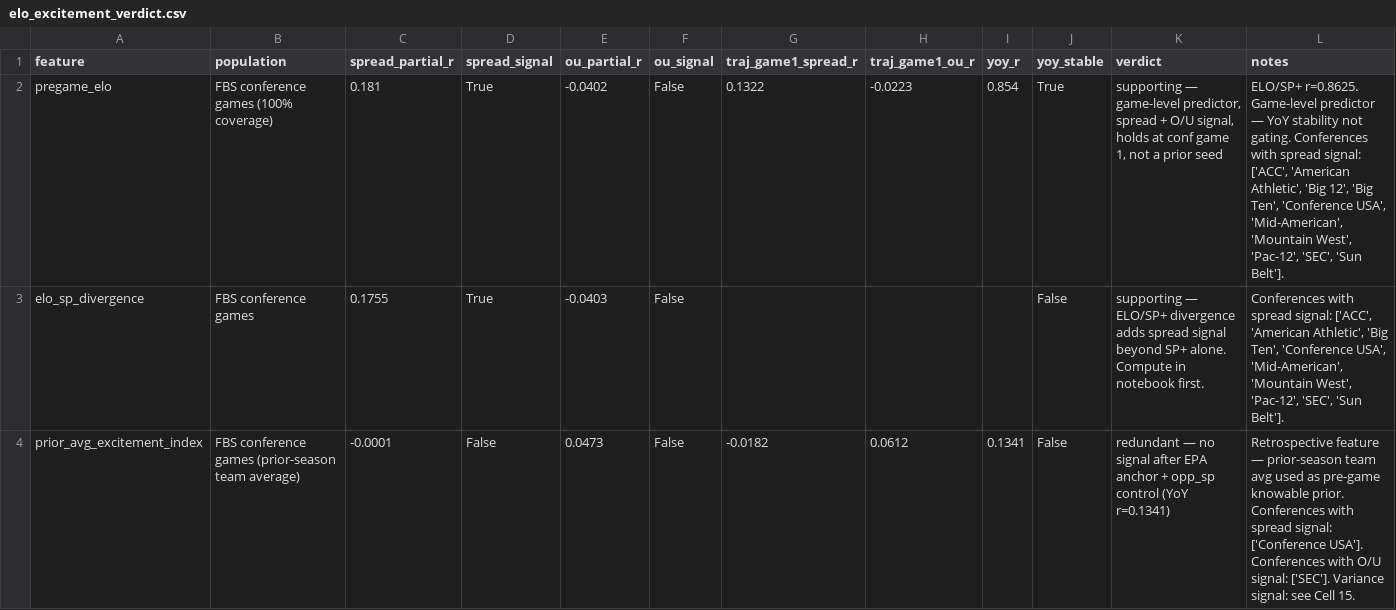
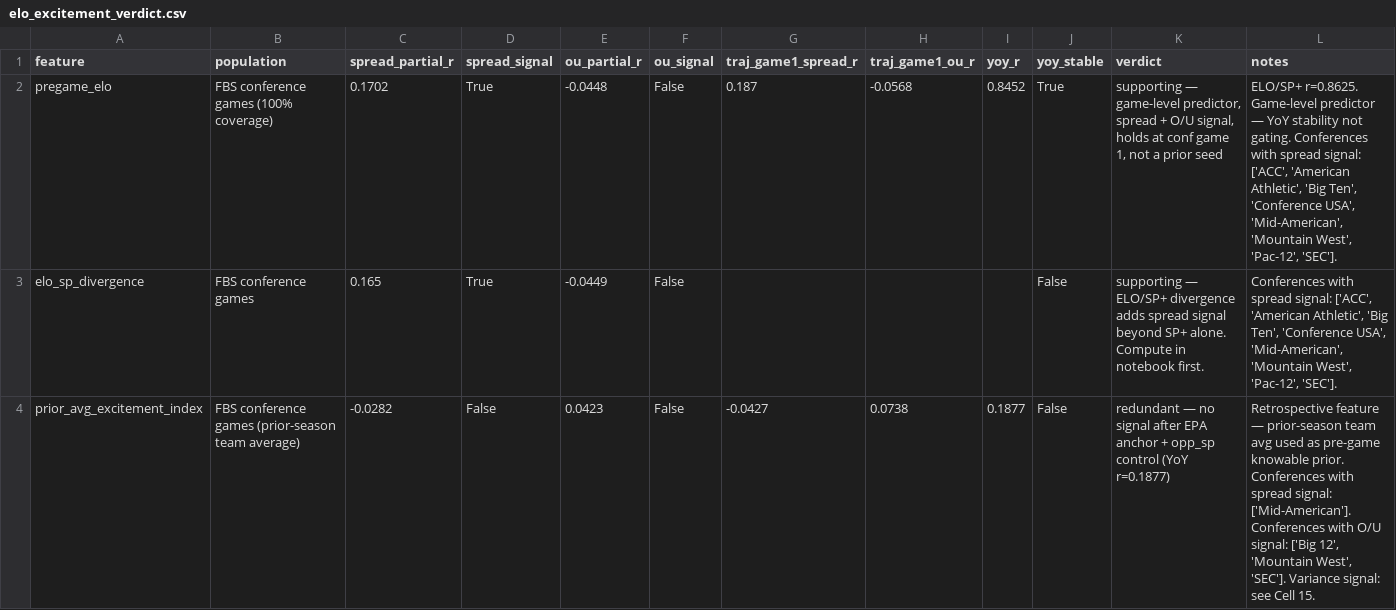
Before and after one commit to kj-1220/cfb-analytics, a CSV file: artifacts/elo_excitement_verdict.csv, drawn as a sheet.

```diff
--- a/artifacts/elo_excitement_verdict.csv
+++ b/artifacts/elo_excitement_verdict.csv
@@ -1,4 +1,4 @@
 feature,population,spread_partial_r,spread_signal,ou_partial_r,ou_signal,traj_game1_spread_r,traj_game1_ou_r,yoy_r,yoy_stable,verdict,notes
-pregame_elo,FBS conference games (100% coverage),0.181,True,-0.0402,False,0.1322,-0.0223,0.854,True,"supporting — game-level predictor, spread + O/U signal, holds at conf game 1, not a prior seed","ELO/SP+ r=0.8625. Game-level predictor — YoY stability not gating. Conferences with spread signal: ['ACC', 'American Athletic', 'Big 12', 'Big Ten', 'Conference USA', 'Mid-American', 'Mountain West', 'Pac-12', 'SEC', 'Sun Belt']."
-elo_sp_divergence,FBS conference games,0.1755,True,-0.0403,False,,,,False,supporting — ELO/SP+ divergence adds spread signal beyond SP+ alone. Compute in notebook first.,"Conferences with spread signal: ['ACC', 'American Athletic', 'Big Ten', 'Conference USA', 'Mid-American', 'Mountain West', 'Pac-12', 'SEC', 'Sun Belt']."
-prior_avg_excitement_index,FBS conference games (prior-season team average),-0.0001,False,0.0473,False,-0.0182,0.0612,0.1341,False,redundant — no signal after EPA anchor + opp_sp control (YoY r=0.1341),Retrospective feature — prior-season team avg used as pre-game knowable prior. Conferences with spread signal: ['Conference USA']. Conferences with O/U signal: ['SEC']. Variance signal: see Cell 15.
+pregame_elo,FBS conference games (100% coverage),0.1702,True,-0.0448,False,0.187,-0.0568,0.8452,True,"supporting — game-level predictor, spread + O/U signal, holds at conf game 1, not a prior seed","ELO/SP+ r=0.8625. Game-level predictor — YoY stability not gating. Conferences with spread signal: ['ACC', 'American Athletic', 'Big Ten', 'Conference USA', 'Mid-American', 'Mountain West', 'Pac-12', 'SEC']."
+elo_sp_divergence,FBS conference games,0.165,True,-0.0449,False,,,,False,supporting — ELO/SP+ divergence adds spread signal beyond SP+ alone. Compute in notebook first.,"Conferences with spread signal: ['ACC', 'American Athletic', 'Big Ten', 'Conference USA', 'Mid-American', 'Mountain West', 'Pac-12', 'SEC']."
+prior_avg_excitement_index,FBS conference games (prior-season team average),-0.0282,False,0.0423,False,-0.0427,0.0738,0.1877,False,redundant — no signal after EPA anchor + opp_sp control (YoY r=0.1877),"Retrospective feature — prior-season team avg used as pre-game knowable prior. Conferences with spread signal: ['Mid-American']. Conferences with O/U signal: ['Big 12', 'Mountain West', 'SEC']. Variance signal: see Cell 15."
```
Also changed, not shown: artifacts/environment_verdict.csv, artifacts/epa_feature_verdict.csv, 15 other files.
